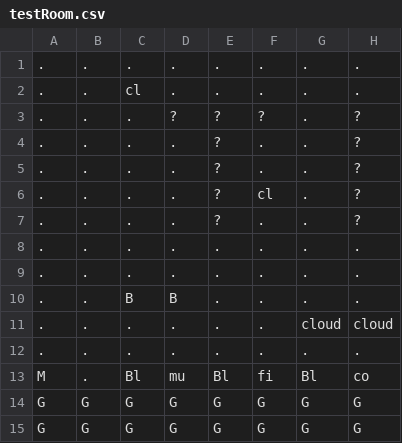
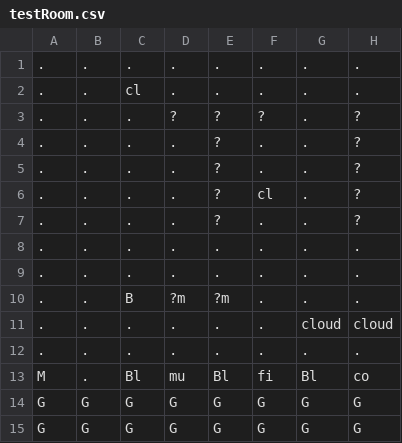
Before and after one commit to AV851274/3902-mario-project, a CSV file: Content/levels/testRoom.csv, drawn as a sheet; only a part is shown; the diff names each change by its address in the sheet, - before the commit and + after, or states it on an @@ line.

```diff
--- a/Content/levels/testRoom.csv
+++ b/Content/levels/testRoom.csv
-D10: B
+D10: ?m
-E10: .
+E10: ?m
```
Also changed, not shown: 4 other files.
